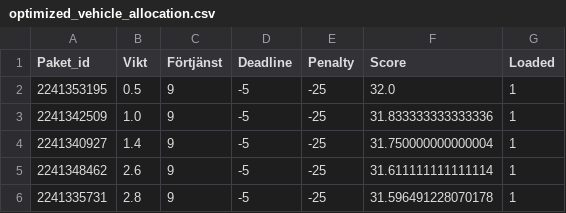
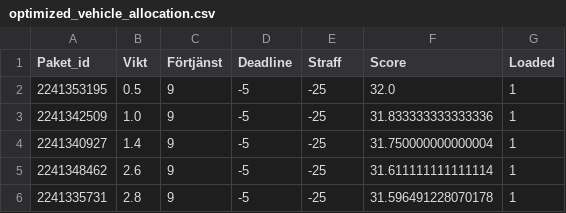
Before and after one commit to manpreetkaur93/Applicerad_AI_Inl1, a CSV file: optimized_vehicle_allocation.csv, drawn as a sheet; only a part is shown.

```diff
--- a/optimized_vehicle_allocation.csv
+++ b/optimized_vehicle_allocation.csv
@@ -1,2 +1,2 @@
-Paket_id,Vikt,Förtjänst,Deadline,Penalty,Score,Loaded
+Paket_id,Vikt,Förtjänst,Deadline,Straff,Score,Loaded
 2241353195,0.5,9,-5,-25,32.0,1
```
Also changed, not shown: 1 other file.
